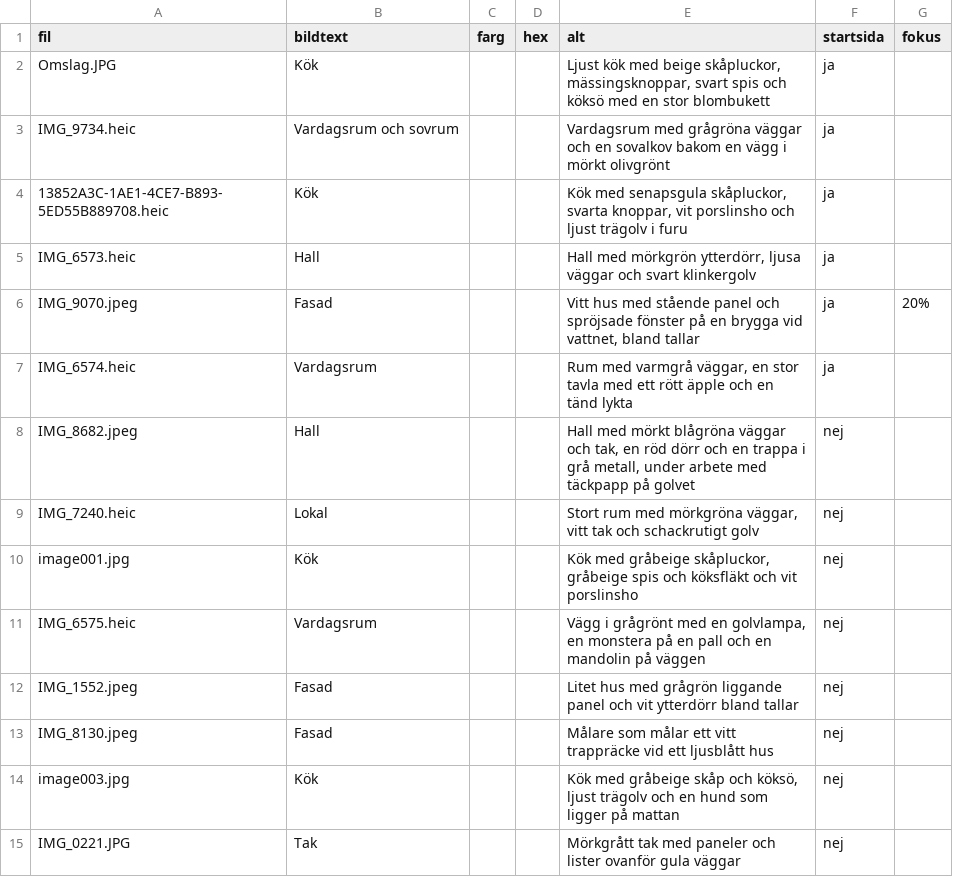
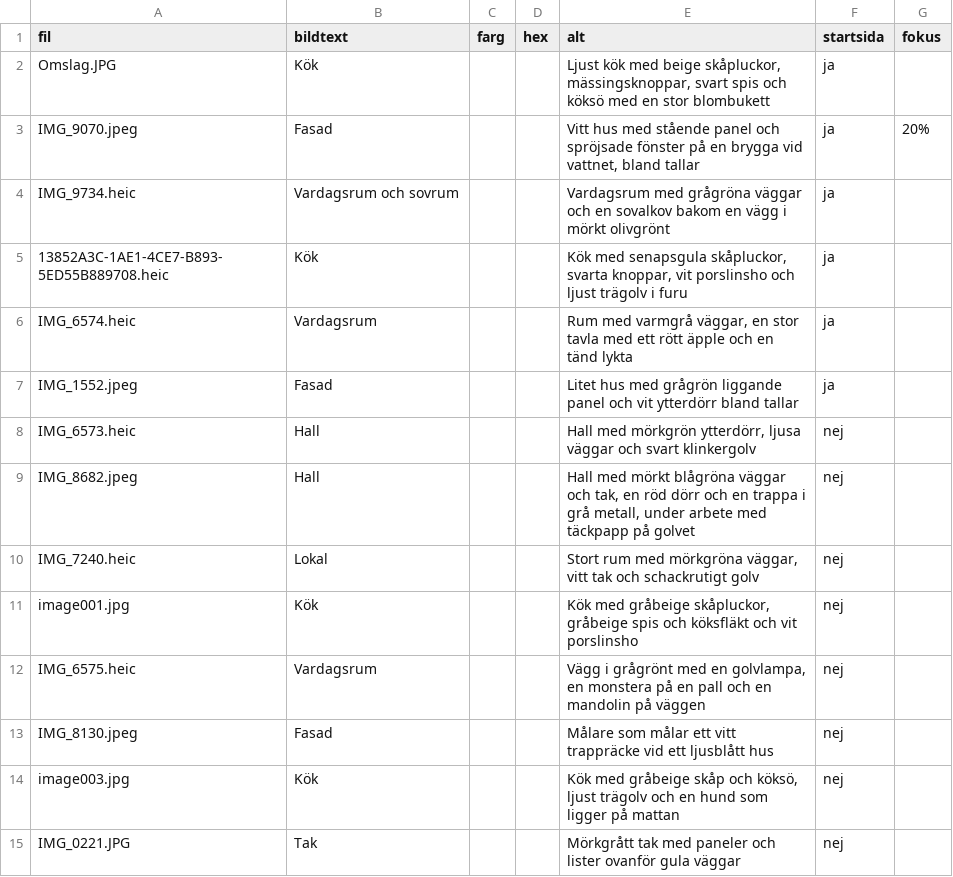
Before and after one commit to Ghos1Toast/jennie-website, a CSV file: galleri.csv, drawn as a sheet; only a part is shown.

```diff
--- a/galleri.csv
+++ b/galleri.csv
@@ -2,7 +2,8 @@ fil;bildtext;farg;hex;alt;startsida;fokus
 Omslag.JPG;Kök;;;Ljust kök med beige skåpluckor, mässingsknoppar, svart spis och köksö med en stor blombukett;ja;
+IMG_9070.jpeg;Fasad;;;Vitt hus med stående panel och spröjsade fönster på en brygga vid vattnet, bland tallar;ja;20%
 IMG_9734.heic;Vardagsrum och sovrum;;;Vardagsrum med grågröna väggar och en sovalkov bakom en vägg i mörkt olivgrönt;ja;
 13852A3C-1AE1-4CE7-B893-5ED55B889708.heic;Kök;;;Kök med senapsgula skåpluckor, svarta knoppar, vit porslinsho och ljust trägolv i furu;ja;
-IMG_6573.heic;Hall;;;Hall med mörkgrön ytterdörr, ljusa väggar och svart klinkergolv;ja;
-IMG_9070.jpeg;Fasad;;;Vitt hus med stående panel och spröjsade fönster på en brygga vid vattnet, bland tallar;ja;20%
 IMG_6574.heic;Vardagsrum;;;Rum med varmgrå väggar, en stor tavla med ett rött äpple och en tänd lykta;ja;
+IMG_1552.jpeg;Fasad;;;Litet hus med grågrön liggande panel och vit ytterdörr bland tallar;ja;
+IMG_6573.heic;Hall;;;Hall med mörkgrön ytterdörr, ljusa väggar och svart klinkergolv;nej;
 IMG_8682.jpeg;Hall;;;Hall med mörkt blågröna väggar och tak, en röd dörr och en trappa i grå metall, under arbete med täckpapp på golvet;nej;
@@ -11,3 +12,2 @@ image001.jpg;Kök;;;Kök med gråbeige skåpluckor, gråbeige spis och köksflä
 IMG_6575.heic;Vardagsrum;;;Vägg i grågrönt med en golvlampa, en monstera på en pall och en mandolin på väggen;nej;
-IMG_1552.jpeg;Fasad;;;Litet hus med grågrön liggande panel och vit ytterdörr bland tallar;nej;
 IMG_8130.jpeg;Fasad;;;Målare som målar ett vitt trappräcke vid ett ljusblått hus;nej;
```
Also changed, not shown: 2 other files.
